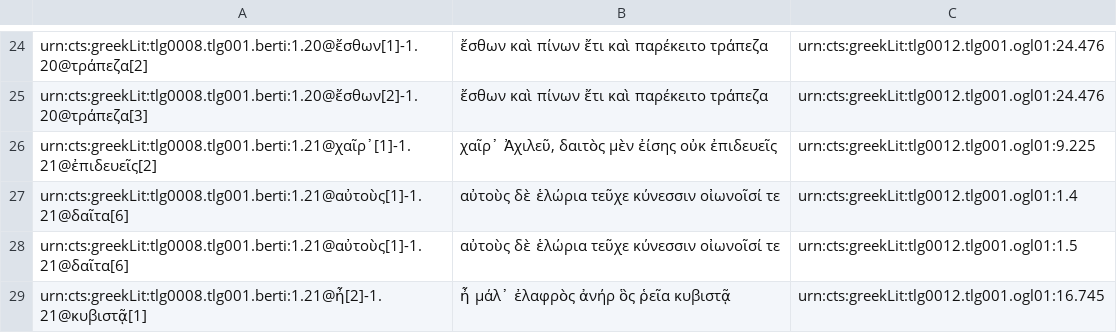
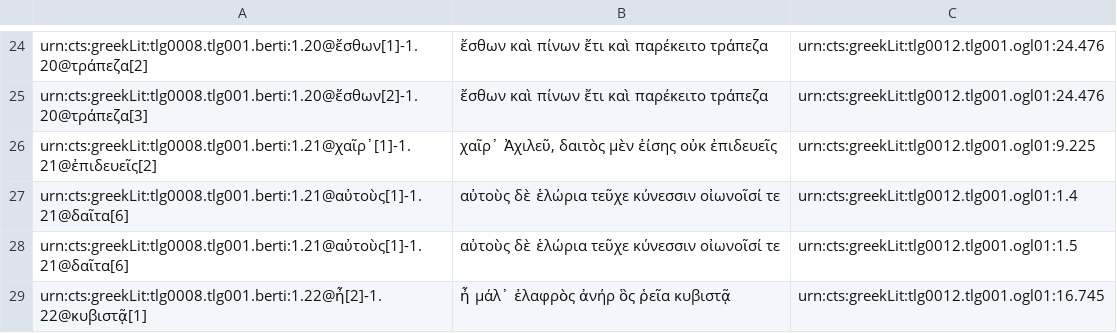
Before and after one commit to medaniel93/DigitalAthenaeus, a CSV file: homer/htr.csv, drawn as a sheet; only a part is shown, gaps mark what is left out; the diff names each change by its address in the sheet, - before the commit and + after, or states it on an @@ line.

Commit message:
Update htr.csv

```diff
--- a/homer/htr.csv
+++ b/homer/htr.csv
-A29: urn:cts:greekLit:tlg0008.tlg001.berti:1.21@ἦ[2]-1.21@κυβιστᾷ[1]
+A29: urn:cts:greekLit:tlg0008.tlg001.berti:1.22@ἦ[2]-1.22@κυβιστᾷ[1]
```
